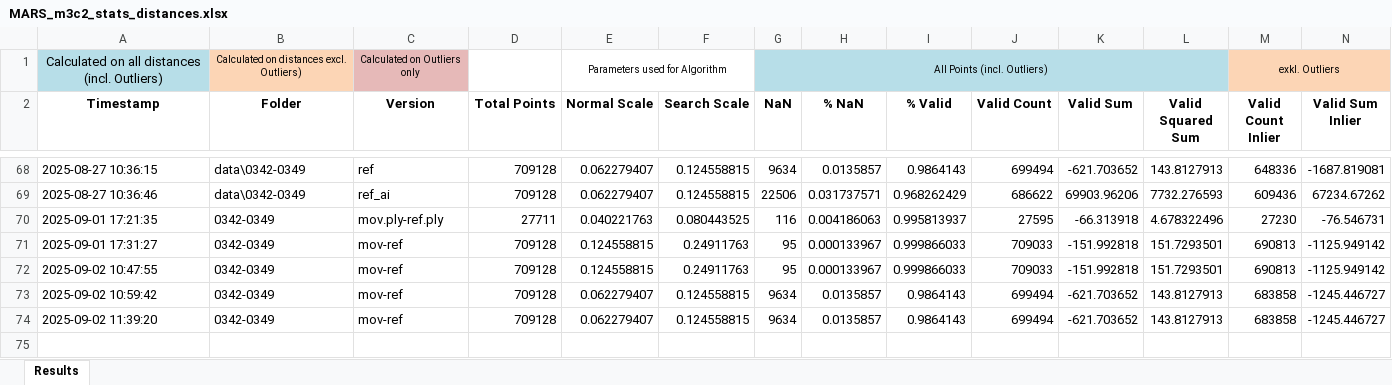
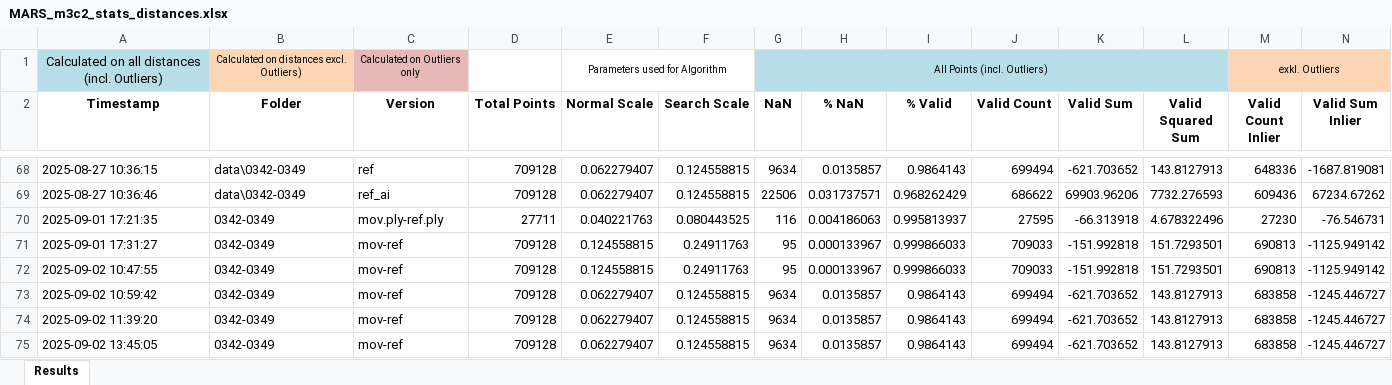
Before and after one commit to sigi-campus02/M3C2, an Excel workbook: outputs/MARS_output/MARS_m3c2_stats_distances.xlsx, sheet Results, drawn as a sheet; only a part is shown, gaps mark what is left out; values as stored, in another font and other column widths than the file's, no borders; rows hold the shown columns only; the diff names each change by its address in the sheet, - before the commit and + after, or states it on an @@ line.

Commit message:
Add support for single cloud statistics processing
- Introduced a new command-line argument `--filename_singlestats` to specify the single statistics file.
- Updated the `DataSourceConfig` and `PipelineConfig` classes to include `filename_singlecloud`.
- Modified the `StatisticsService` to handle single cloud statistics calculations.
- Enhanced the `DataLoader` to load single cloud data based on the provided configuration.
- Updated the `BatchOrchestrator` to manage both multi-cloud and single-cloud data loading.
- Refactored the `StatisticsRunner` to compute statistics for single clouds separately.
- Added logging for better traceability during the loading and processing of point clouds.

```diff
--- a/outputs/MARS_output/MARS_m3c2_stats_distances.xlsx (sheet Results)
+++ b/outputs/MARS_output/MARS_m3c2_stats_distances.xlsx (sheet Results)
+row 75: 2025-09-02 13:45:05 | 0342-0349 | mov-ref | 709128 | 0.062279407 | 0.124558815 | 9634 | 0.0135857 | 0.9864143 | 699494 | -621.703652 | 143.8127913 | 683858 | -1245.446727
```
Also changed, not shown: hidden cells, 11 other files.
